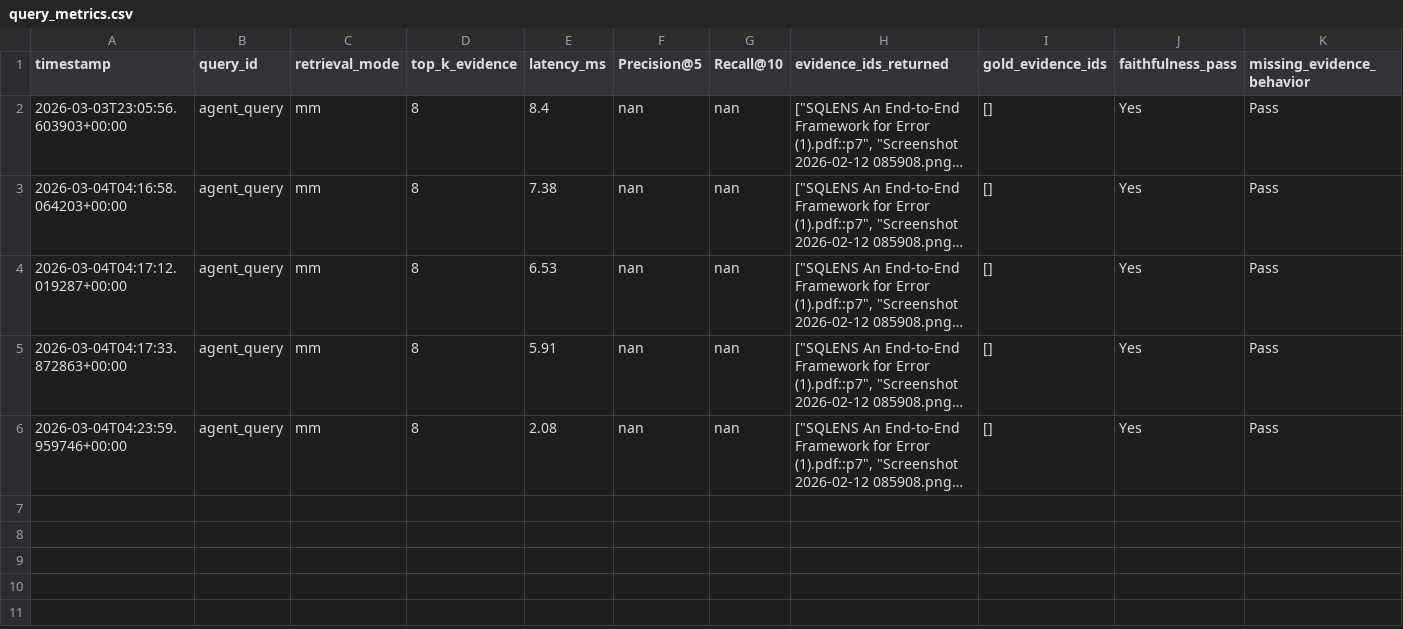
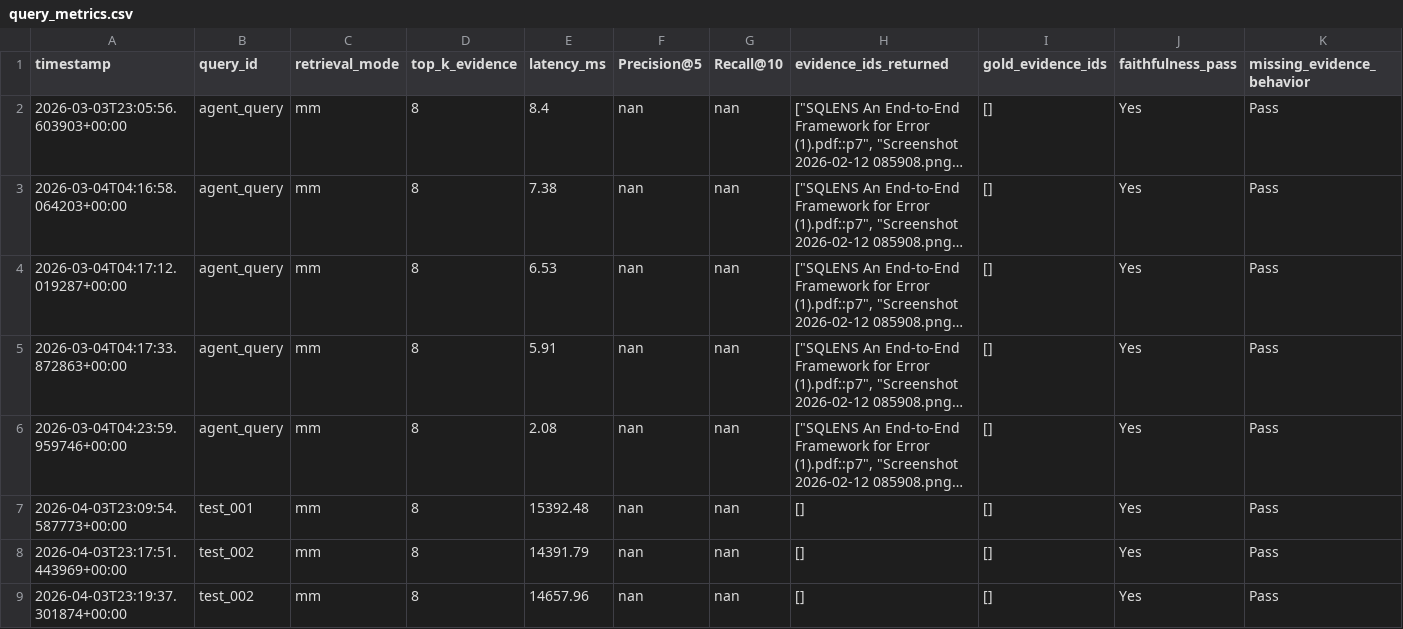
Before and after one commit to kbrh3/lab45542, a CSV file: logs/query_metrics.csv, drawn as a sheet; long unchanged cells end in …; the diff names each change by its address in the sheet, - before the commit and + after, or states it on an @@ line.

```diff
--- a/logs/query_metrics.csv
+++ b/logs/query_metrics.csv
+row 7: 2026-04-03T23:09:54.587773+00:00 | test_001 | mm | 8 | 15392.48 | nan | nan | [] | [] | Yes | Pass
+row 8: 2026-04-03T23:17:51.443969+00:00 | test_002 | mm | 8 | 14391.79 | nan | nan | [] | [] | Yes | Pass
+row 9: 2026-04-03T23:19:37.301874+00:00 | test_002 | mm | 8 | 14657.96 | nan | nan | [] | [] | Yes | Pass
```
Also changed, not shown: 7 other files.
